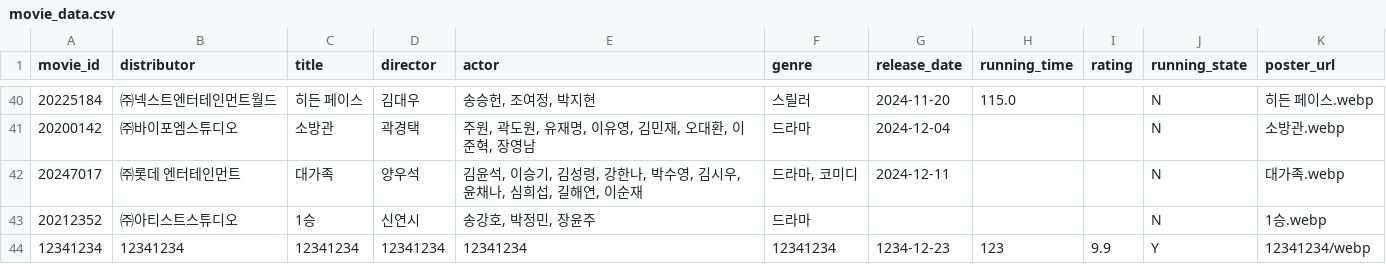
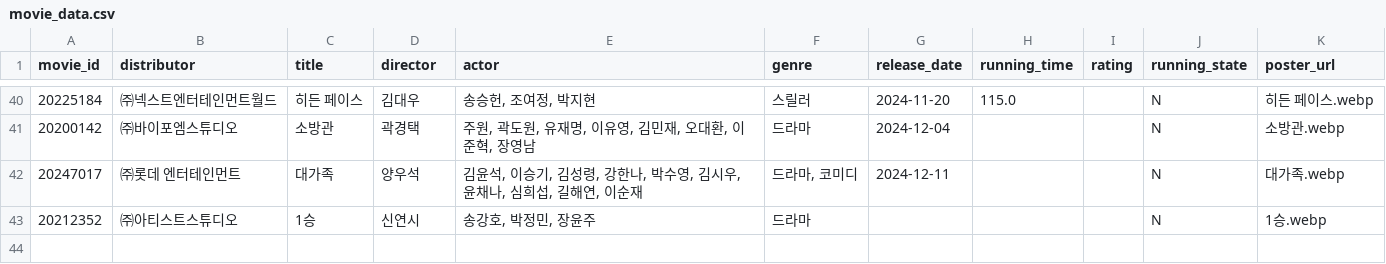
Before and after one commit to Duke011223/streamlit-movie, a CSV file: movie_data.csv, drawn as a sheet; only a part is shown, gaps mark what is left out; the diff names each change by its address in the sheet, - before the commit and + after, or states it on an @@ line.

Commit message:
Update movie_data.csv

```diff
--- a/movie_data.csv
+++ b/movie_data.csv
-row 44: 12341234 | 12341234 | 12341234 | 12341234 | 12341234 | 12341234 | 1234-12-23 | 123 | 9.9 | Y | 12341234/webp
```
